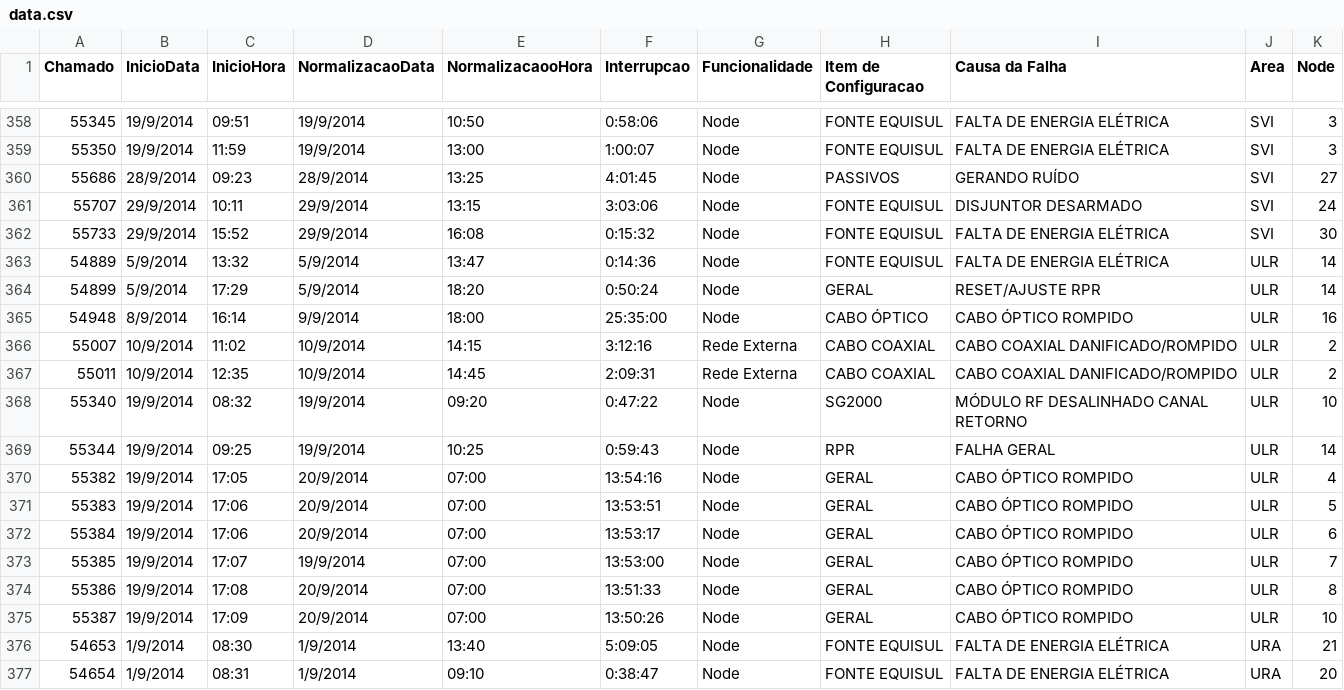
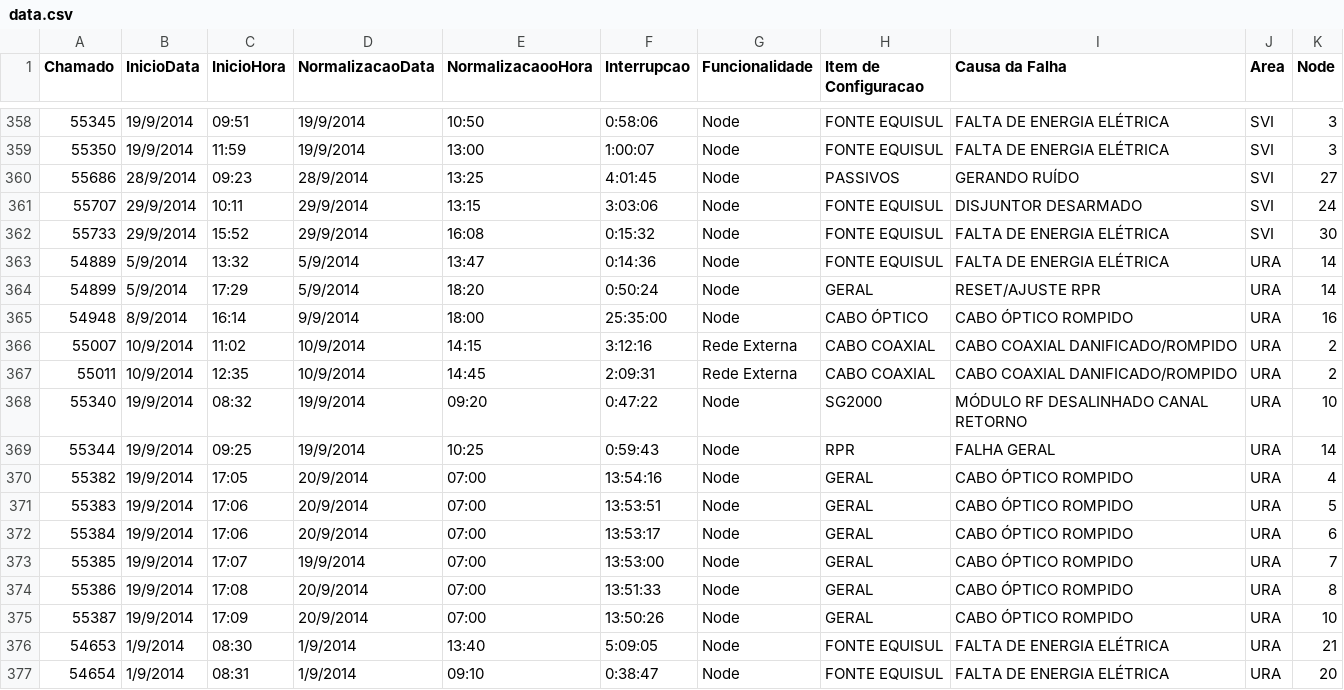
Before and after one commit to mmiguelcj/tpvd, a CSV file: data/data.csv, drawn as a sheet; only a part is shown, gaps mark what is left out.

```diff
--- a/data/data.csv
+++ b/data/data.csv
@@ -362,15 +362,15 @@ Chamado,InicioData,InicioHora,NormalizacaoData,NormalizacaooHora,Interrupcao,Fun
 55733,29/9/2014 ,15:52,29/9/2014, 16:08,0:15:32,Node,FONTE EQUISUL,FALTA DE ENERGIA ELÉTRICA,SVI,30
-54889,5/9/2014, 13:32,5/9/2014, 13:47,0:14:36,Node,FONTE EQUISUL,FALTA DE ENERGIA ELÉTRICA,ULR,14
-54899,5/9/2014, 17:29,5/9/2014, 18:20,0:50:24,Node,GERAL,RESET/AJUSTE RPR,ULR,14
-54948,8/9/2014, 16:14,9/9/2014, 18:00,25:35:00,Node,CABO ÓPTICO,CABO ÓPTICO ROMPIDO,ULR,16
-55007,10/9/2014, 11:02,10/9/2014, 14:15,3:12:16,Rede Externa,CABO COAXIAL,CABO COAXIAL DANIFICADO/ROMPIDO,ULR,2
-55011,10/9/2014, 12:35,10/9/2014, 14:45,2:09:31,Rede Externa,CABO COAXIAL,CABO COAXIAL DANIFICADO/ROMPIDO,ULR,2
-55340,19/9/2014, 08:32,19/9/2014, 09:20,0:47:22,Node,SG2000,MÓDULO RF DESALINHADO CANAL RETORNO,ULR,10
-55344,19/9/2014, 09:25,19/9/2014, 10:25,0:59:43,Node,RPR,FALHA GERAL,ULR,14
-55382,19/9/2014, 17:05,20/9/2014, 07:00,13:54:16,Node,GERAL,CABO ÓPTICO ROMPIDO,ULR,4
-55383,19/9/2014, 17:06,20/9/2014, 07:00,13:53:51,Node,GERAL,CABO ÓPTICO ROMPIDO,ULR,5
-55384,19/9/2014, 17:06,20/9/2014, 07:00,13:53:17,Node,GERAL,CABO ÓPTICO ROMPIDO,ULR,6
-55385,19/9/2014, 17:07,19/9/2014, 07:00,13:53:00,Node,GERAL,CABO ÓPTICO ROMPIDO,ULR,7
-55386,19/9/2014, 17:08,20/9/2014, 07:00,13:51:33,Node,GERAL,CABO ÓPTICO ROMPIDO,ULR,8
-55387,19/9/2014, 17:09,20/9/2014, 07:00,13:50:26,Node,GERAL,CABO ÓPTICO ROMPIDO,ULR,10
+54889,5/9/2014, 13:32,5/9/2014, 13:47,0:14:36,Node,FONTE EQUISUL,FALTA DE ENERGIA ELÉTRICA,URA,14
+54899,5/9/2014, 17:29,5/9/2014, 18:20,0:50:24,Node,GERAL,RESET/AJUSTE RPR,URA,14
+54948,8/9/2014, 16:14,9/9/2014, 18:00,25:35:00,Node,CABO ÓPTICO,CABO ÓPTICO ROMPIDO,URA,16
+55007,10/9/2014, 11:02,10/9/2014, 14:15,3:12:16,Rede Externa,CABO COAXIAL,CABO COAXIAL DANIFICADO/ROMPIDO,URA,2
+55011,10/9/2014, 12:35,10/9/2014, 14:45,2:09:31,Rede Externa,CABO COAXIAL,CABO COAXIAL DANIFICADO/ROMPIDO,URA,2
+55340,19/9/2014, 08:32,19/9/2014, 09:20,0:47:22,Node,SG2000,MÓDULO RF DESALINHADO CANAL RETORNO,URA,10
+55344,19/9/2014, 09:25,19/9/2014, 10:25,0:59:43,Node,RPR,FALHA GERAL,URA,14
+55382,19/9/2014, 17:05,20/9/2014, 07:00,13:54:16,Node,GERAL,CABO ÓPTICO ROMPIDO,URA,4
+55383,19/9/2014, 17:06,20/9/2014, 07:00,13:53:51,Node,GERAL,CABO ÓPTICO ROMPIDO,URA,5
+55384,19/9/2014, 17:06,20/9/2014, 07:00,13:53:17,Node,GERAL,CABO ÓPTICO ROMPIDO,URA,6
+55385,19/9/2014, 17:07,19/9/2014, 07:00,13:53:00,Node,GERAL,CABO ÓPTICO ROMPIDO,URA,7
+55386,19/9/2014, 17:08,20/9/2014, 07:00,13:51:33,Node,GERAL,CABO ÓPTICO ROMPIDO,URA,8
+55387,19/9/2014, 17:09,20/9/2014, 07:00,13:50:26,Node,GERAL,CABO ÓPTICO ROMPIDO,URA,10
 54653,1/9/2014 ,08:30,1/9/2014, 13:40,5:09:05,Node,FONTE EQUISUL,FALTA DE ENERGIA ELÉTRICA,URA,21
```
Also changed, not shown: 5 other files.
